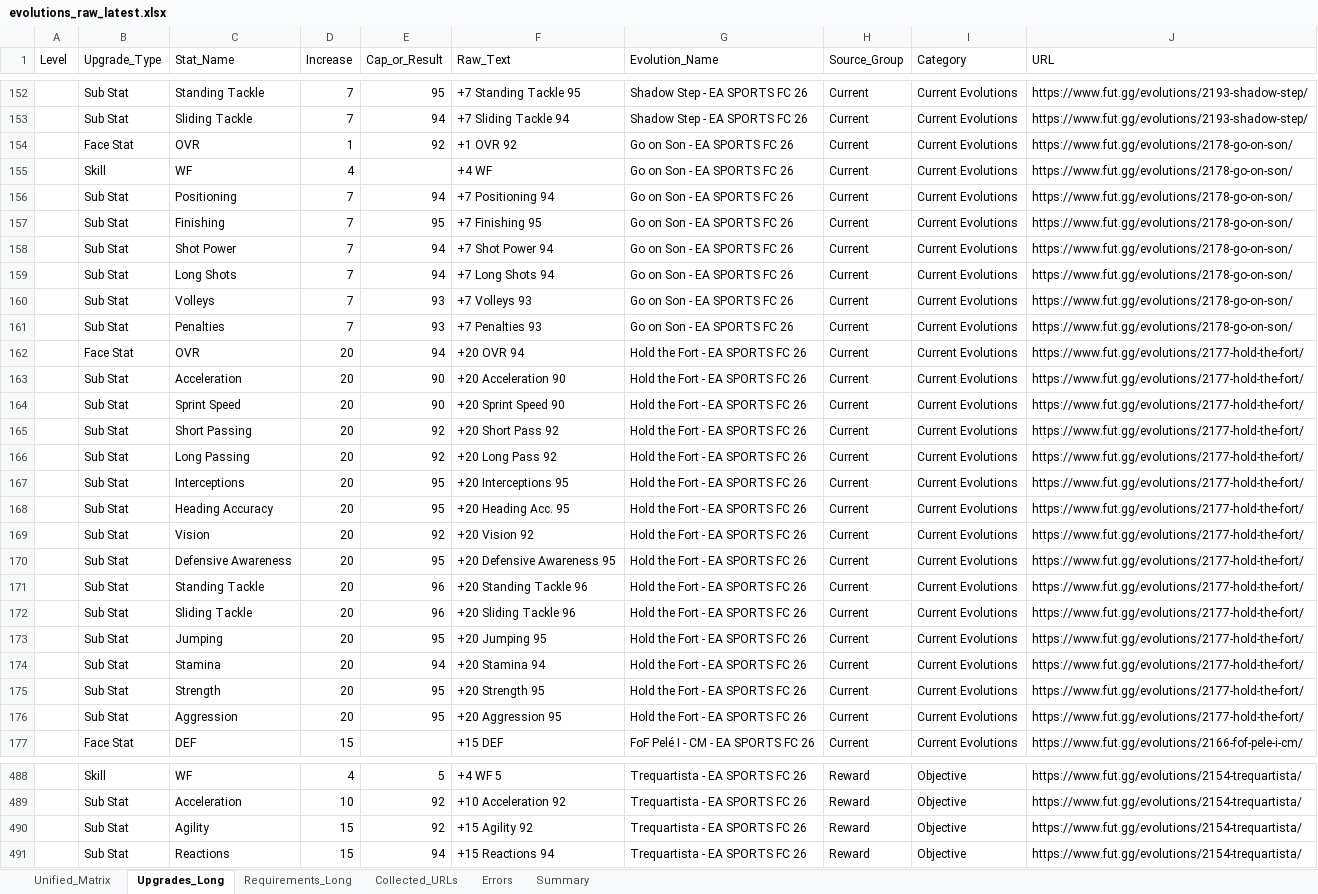
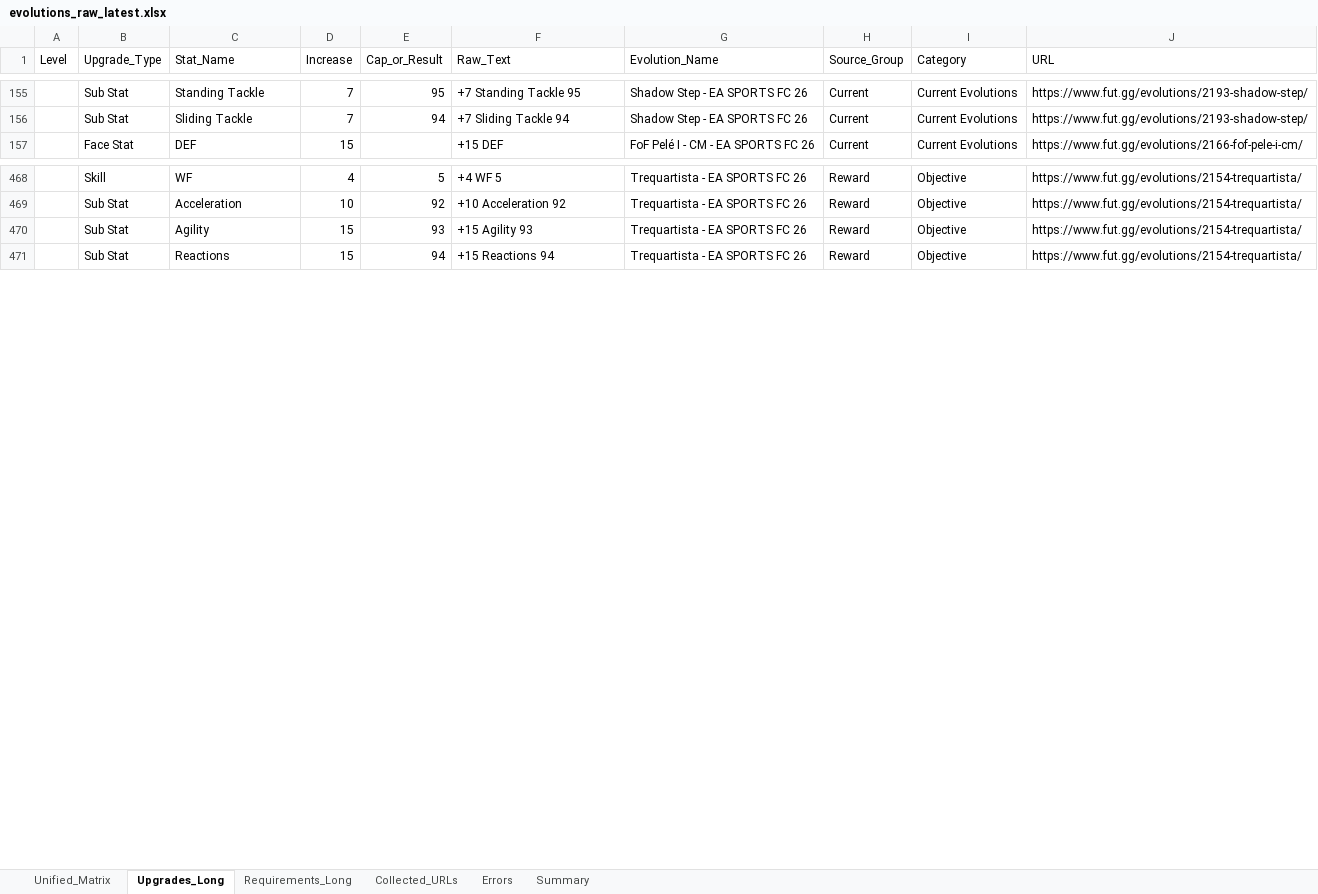
Before and after one commit to lemora87/futgg-objective-crawler, an Excel workbook: latest/evolutions_raw_latest.xlsx, sheet Upgrades_Long, drawn as a sheet; only a part is shown, gaps mark what is left out; values as stored, in another font and other column widths than the file's, no borders; removed rows and columns are numbered as before the commit, all else as after; the diff covers the shown part only; the diff names each change by its address in the sheet, - before the commit and + after, or states it on an @@ line.

```diff
--- a/latest/evolutions_raw_latest.xlsx (sheet Upgrades_Long)
+++ b/latest/evolutions_raw_latest.xlsx (sheet Upgrades_Long)
-row 154:  | Face Stat | OVR | 1 | 92 | +1 OVR 92 | Go on Son - EA SPORTS FC 26 | Current | Current Evolutions | https://www.fut.gg/evolutions/2178-go-on-son/
-row 155:  | Skill | WF | 4 |  | +4 WF | Go on Son - EA SPORTS FC 26 | Current | Current Evolutions | https://www.fut.gg/evolutions/2178-go-on-son/
-row 156:  | Sub Stat | Positioning | 7 | 94 | +7 Positioning 94 | Go on Son - EA SPORTS FC 26 | Current | Current Evolutions | https://www.fut.gg/evolutions/2178-go-on-son/
-row 157:  | Sub Stat | Finishing | 7 | 95 | +7 Finishing 95 | Go on Son - EA SPORTS FC 26 | Current | Current Evolutions | https://www.fut.gg/evolutions/2178-go-on-son/
-row 158:  | Sub Stat | Shot Power | 7 | 94 | +7 Shot Power 94 | Go on Son - EA SPORTS FC 26 | Current | Current Evolutions | https://www.fut.gg/evolutions/2178-go-on-son/
-row 159:  | Sub Stat | Long Shots | 7 | 94 | +7 Long Shots 94 | Go on Son - EA SPORTS FC 26 | Current | Current Evolutions | https://www.fut.gg/evolutions/2178-go-on-son/
-row 160:  | Sub Stat | Volleys | 7 | 93 | +7 Volleys 93 | Go on Son - EA SPORTS FC 26 | Current | Current Evolutions | https://www.fut.gg/evolutions/2178-go-on-son/
-row 161:  | Sub Stat | Penalties | 7 | 93 | +7 Penalties 93 | Go on Son - EA SPORTS FC 26 | Current | Current Evolutions | https://www.fut.gg/evolutions/2178-go-on-son/
-row 162:  | Face Stat | OVR | 20 | 94 | +20 OVR 94 | Hold the Fort - EA SPORTS FC 26 | Current | Current Evolutions | https://www.fut.gg/evolutions/2177-hold-the-fort/
-row 163:  | Sub Stat | Acceleration | 20 | 90 | +20 Acceleration 90 | Hold the Fort - EA SPORTS FC 26 | Current | Current Evolutions | https://www.fut.gg/evolutions/2177-hold-the-fort/
-row 164:  | Sub Stat | Sprint Speed | 20 | 90 | +20 Sprint Speed 90 | Hold the Fort - EA SPORTS FC 26 | Current | Current Evolutions | https://www.fut.gg/evolutions/2177-hold-the-fort/
-row 165:  | Sub Stat | Short Passing | 20 | 92 | +20 Short Pass 92 | Hold the Fort - EA SPORTS FC 26 | Current | Current Evolutions | https://www.fut.gg/evolutions/2177-hold-the-fort/
-row 166:  | Sub Stat | Long Passing | 20 | 92 | +20 Long Pass 92 | Hold the Fort - EA SPORTS FC 26 | Current | Current Evolutions | https://www.fut.gg/evolutions/2177-hold-the-fort/
-row 167:  | Sub Stat | Interceptions | 20 | 95 | +20 Interceptions 95 | Hold the Fort - EA SPORTS FC 26 | Current | Current Evolutions | https://www.fut.gg/evolutions/2177-hold-the-fort/
-row 168:  | Sub Stat | Heading Accuracy | 20 | 95 | +20 Heading Acc. 95 | Hold the Fort - EA SPORTS FC 26 | Current | Current Evolutions | https://www.fut.gg/evolutions/2177-hold-the-fort/
-row 169:  | Sub Stat | Vision | 20 | 92 | +20 Vision 92 | Hold the Fort - EA SPORTS FC 26 | Current | Current Evolutions | https://www.fut.gg/evolutions/2177-hold-the-fort/
-row 170:  | Sub Stat | Defensive Awareness | 20 | 95 | +20 Defensive Awareness 95 | Hold the Fort - EA SPORTS FC 26 | Current | Current Evolutions | https://www.fut.gg/evolutions/2177-hold-the-fort/
-row 171:  | Sub Stat | Standing Tackle | 20 | 96 | +20 Standing Tackle 96 | Hold the Fort - EA SPORTS FC 26 | Current | Current Evolutions | https://www.fut.gg/evolutions/2177-hold-the-fort/
-row 172:  | Sub Stat | Sliding Tackle | 20 | 96 | +20 Sliding Tackle 96 | Hold the Fort - EA SPORTS FC 26 | Current | Current Evolutions | https://www.fut.gg/evolutions/2177-hold-the-fort/
-row 173:  | Sub Stat | Jumping | 20 | 95 | +20 Jumping 95 | Hold the Fort - EA SPORTS FC 26 | Current | Current Evolutions | https://www.fut.gg/evolutions/2177-hold-the-fort/
-row 174:  | Sub Stat | Stamina | 20 | 94 | +20 Stamina 94 | Hold the Fort - EA SPORTS FC 26 | Current | Current Evolutions | https://www.fut.gg/evolutions/2177-hold-the-fort/
-row 175:  | Sub Stat | Strength | 20 | 95 | +20 Strength 95 | Hold the Fort - EA SPORTS FC 26 | Current | Current Evolutions | https://www.fut.gg/evolutions/2177-hold-the-fort/
-row 176:  | Sub Stat | Aggression | 20 | 95 | +20 Aggression 95 | Hold the Fort - EA SPORTS FC 26 | Current | Current Evolutions | https://www.fut.gg/evolutions/2177-hold-the-fort/
-E470 (Cap_or_Result): 92
+E470 (Cap_or_Result): 93
-F470 (Raw_Text): +15 Agility 92
+F470 (Raw_Text): +15 Agility 93
```
Also changed, not shown: 3 added rows elsewhere in this sheet, sheet Unified_Matrix, sheet Requirements_Long, sheet Collected_URLs, sheet Summary, latest/evolutions_analysis_latest.xlsx.
